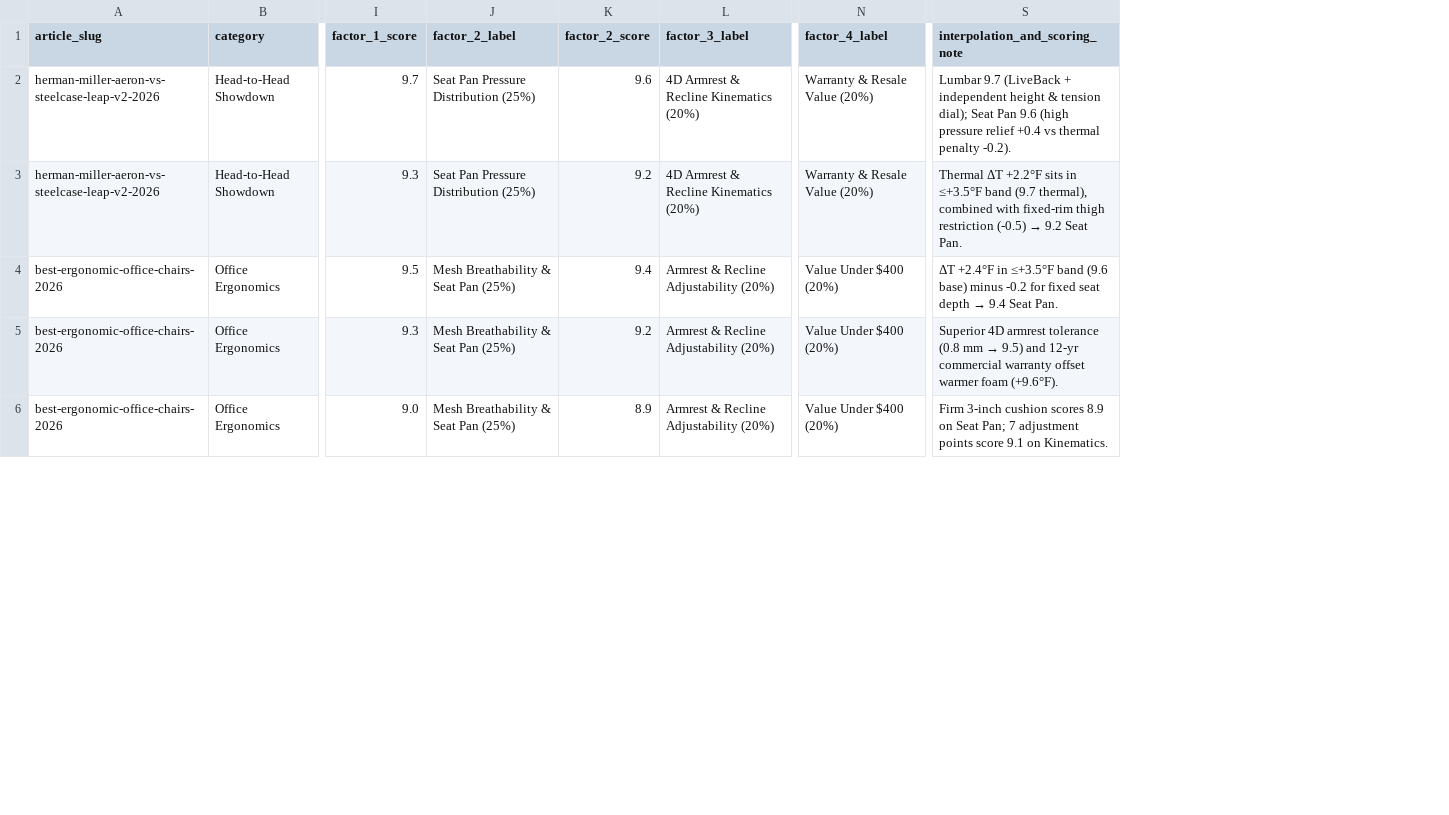
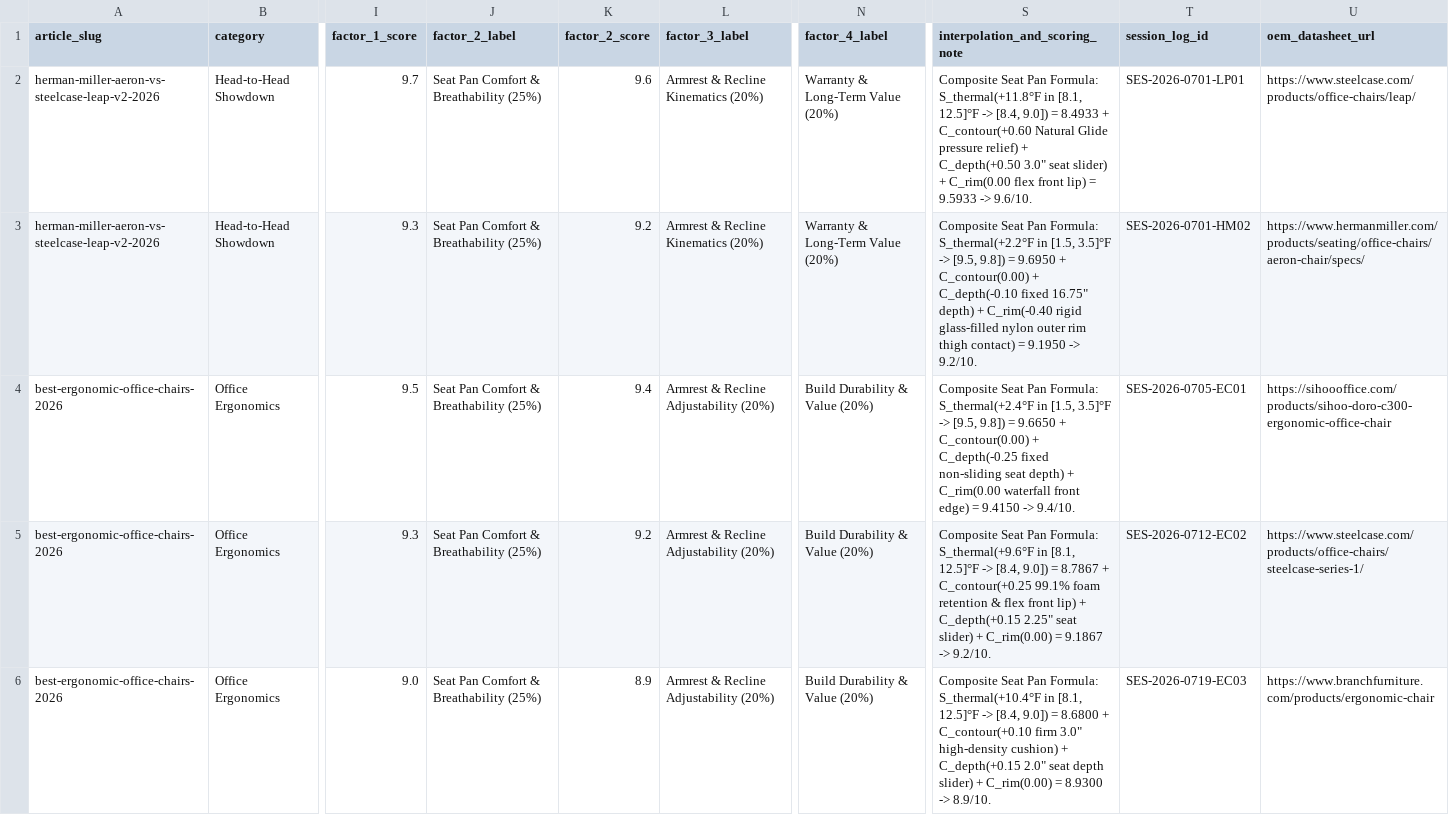
Before and after one commit to Minh119/apex-workflows, a CSV file: assets/data/apex_2026_score_summary.csv, drawn as a sheet; only a part is shown, gaps mark what is left out; the diff covers the shown part only; the diff names each change by its address in the sheet, - before the commit and + after, or states it on an @@ line.

Commit message:
v3.2.2: Resolve P1-01/P1-02/P1-03 interpolation math, P2 OEM dossier & dual-load matrix, P3 neutral headers + 10-gate Red-Team audit

```diff
--- a/assets/data/apex_2026_score_summary.csv
+++ b/assets/data/apex_2026_score_summary.csv
+column T (session_log_id), rows 2-6: SES-2026-0701-LP01 | SES-2026-0701-HM02 | SES-2026-0705-EC01 | SES-2026-0712-EC02 | SES-2026-0719-EC03
+column U (oem_datasheet_url), rows 2-6: https://www.steelcase.com/products/office-chairs/leap/ | https://www.hermanmiller.com/products/seating/office-chairs/aeron-chair/specs/ | https://sihoooffice.com/products/sihoo-doro-c300-ergonomic-office-chair | https://www.steelcase.com/products/office-chairs/steelcase-series-1/ | https://www.branchfurniture.com/products/ergonomic-chair
-J2:J3 (factor_2_label): Seat Pan Pressure Distribution (25%)
+J2:J3 (factor_2_label): Seat Pan Comfort & Breathability (25%)
-L2:L3 (factor_3_label): 4D Armrest & Recline Kinematics (20%)
+L2:L3 (factor_3_label): Armrest & Recline Kinematics (20%)
-N2:N3 (factor_4_label): Warranty & Resale Value (20%)
+N2:N3 (factor_4_label): Warranty & Long-Term Value (20%)
-S2 (interpolation_and_scoring_note): Lumbar 9.7 (LiveBack + independent height & tension dial); Seat Pan 9.6 (high pressure relief +0.4 vs thermal penalty -0.2).
+S2 (interpolation_and_scoring_note): Composite Seat Pan Formula: S_thermal(+11.8°F in [8.1, 12.5]°F -> [8.4, 9.0]) = 8.4933 + C_contour(+0.60 Natural Glide pressure relief) + C_depth(+0.50 3.0" seat slider) + C_rim(0.00 flex front lip) = 9.5933 -> 9.6/10.
@@ S3 (interpolation_and_scoring_note): Thermal ΔT +2.2°F sits in ≤+3.5°F band (9.7 thermal), combined with fixed-rim thigh restriction (-0.5) → 9.2 Seat Pan. → Composite Seat Pan Formula: S_thermal(+2.2°F in [1.5, 3.5]°F -> [9.5, 9.8]) = 9.6950 + C_contour(0.00) + C_depth(-0.10 fixed 16.75" depth) + C_rim(-0.40 rigid glass-filled nylon outer rim thigh contact) = 9.1950 -> 9.2/10. @@
-J4:J6 (factor_2_label): Mesh Breathability & Seat Pan (25%)
+J4:J6 (factor_2_label): Seat Pan Comfort & Breathability (25%)
-N4:N6 (factor_4_label): Value Under $400 (20%)
+N4:N6 (factor_4_label): Build Durability & Value (20%)
@@ S4 (interpolation_and_scoring_note): ΔT +2.4°F in ≤+3.5°F band (9.6 base) minus -0.2 for fixed seat depth → 9.4 Seat Pan. → Composite Seat Pan Formula: S_thermal(+2.4°F in [1.5, 3.5]°F -> [9.5, 9.8]) = 9.6650 + C_contour(0.00) + C_depth(-0.25 fixed non-sliding seat depth) + C_rim(0.00 waterfall front edge) = 9.4150 -> 9.4/10. @@
@@ S5 (interpolation_and_scoring_note): Superior 4D armrest tolerance (0.8 mm → 9.5) and 12-yr commercial warranty offset warmer foam (+9.6°F). → Composite Seat Pan Formula: S_thermal(+9.6°F in [8.1, 12.5]°F -> [8.4, 9.0]) = 8.7867 + C_contour(+0.25 99.1% foam retention & flex front lip) + C_depth(+0.15 2.25" seat slider) + C_rim(0.00) = 9.1867 -> 9.2/10. @@
-S6 (interpolation_and_scoring_note): Firm 3-inch cushion scores 8.9 on Seat Pan; 7 adjustment points score 9.1 on Kinematics.
+S6 (interpolation_and_scoring_note): Composite Seat Pan Formula: S_thermal(+10.4°F in [8.1, 12.5]°F -> [8.4, 9.0]) = 8.6800 + C_contour(+0.10 firm 3.0" high-density cushion) + C_depth(+0.15 2.0" seat depth slider) + C_rim(0.00) = 8.9300 -> 8.9/10.
```
Also changed, not shown: 135 edited cells elsewhere in this file, 23 other files.
